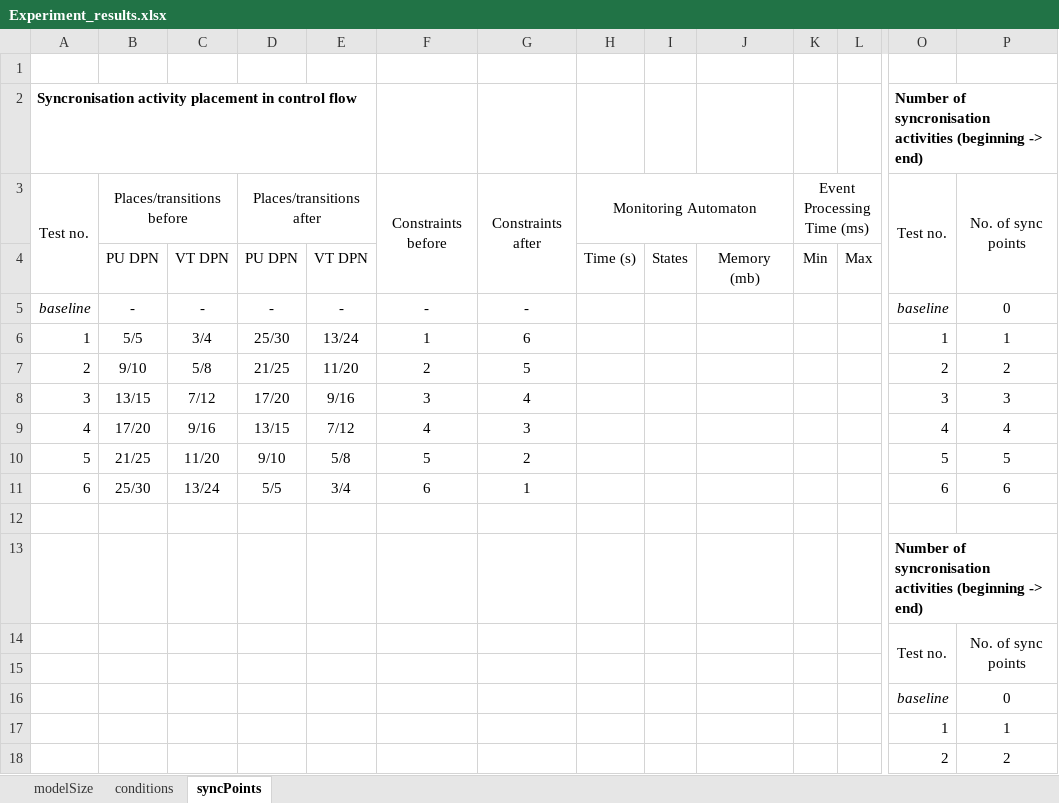
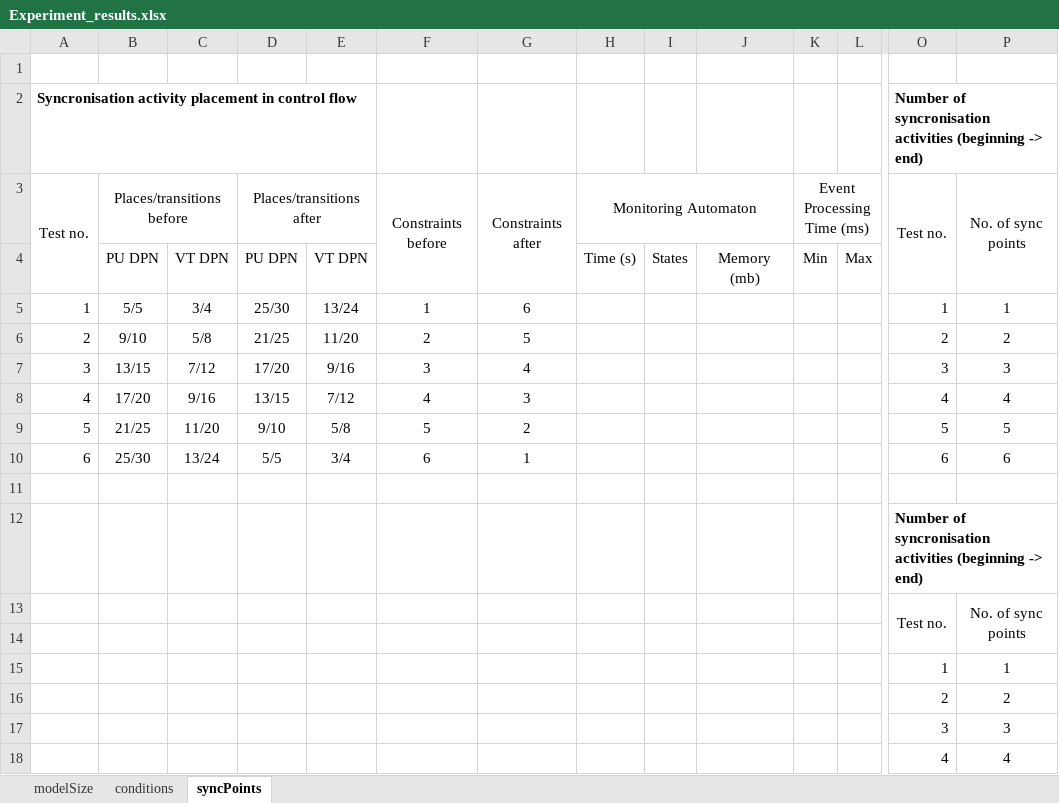
Before and after one commit to antialman/model-interplay-monitoring-code, an Excel workbook: input/core_algorithms_2022/Experiment_results.xlsx, sheet syncPoints, drawn as a sheet; only a part is shown, gaps mark what is left out; the shorter side is filled out with more unchanged rows; values as stored, in another font and other column widths than the file's, no borders; rows hold the shown columns only; the diff names each change by its address in the sheet, - before the commit and + after, or states it on an @@ line.

```diff
--- a/input/core_algorithms_2022/Experiment_results.xlsx (sheet syncPoints)
+++ b/input/core_algorithms_2022/Experiment_results.xlsx (sheet syncPoints)
-row 5: baseline | - | - | - | - | - | - |  |  |  |  |  | baseline | 0
-row 16:  |  |  |  |  |  |  |  |  |  |  |  | baseline | 0
```
Also changed, not shown: sheet conditions, sheet modelSize, 7 other files.
